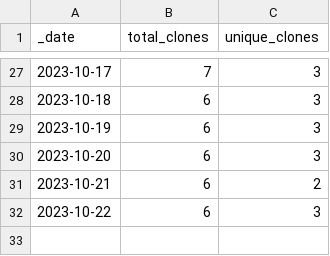
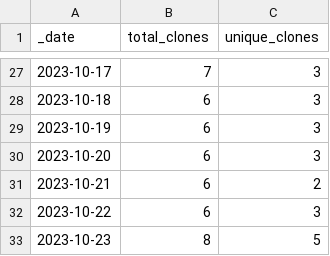
Before and after one commit to Andrew5194/rh-trading-bot, a CSV file: traffic/clones.csv, drawn as a sheet; only a part is shown, gaps mark what is left out.

Commit message:
Adding GitHub traffic

```diff
--- a/traffic/clones.csv
+++ b/traffic/clones.csv
@@ -32 +32,2 @@ _date,total_clones,unique_clones
 2023-10-22,6,3
+2023-10-23,8,5
```
Also changed, not shown: 1 other file.
